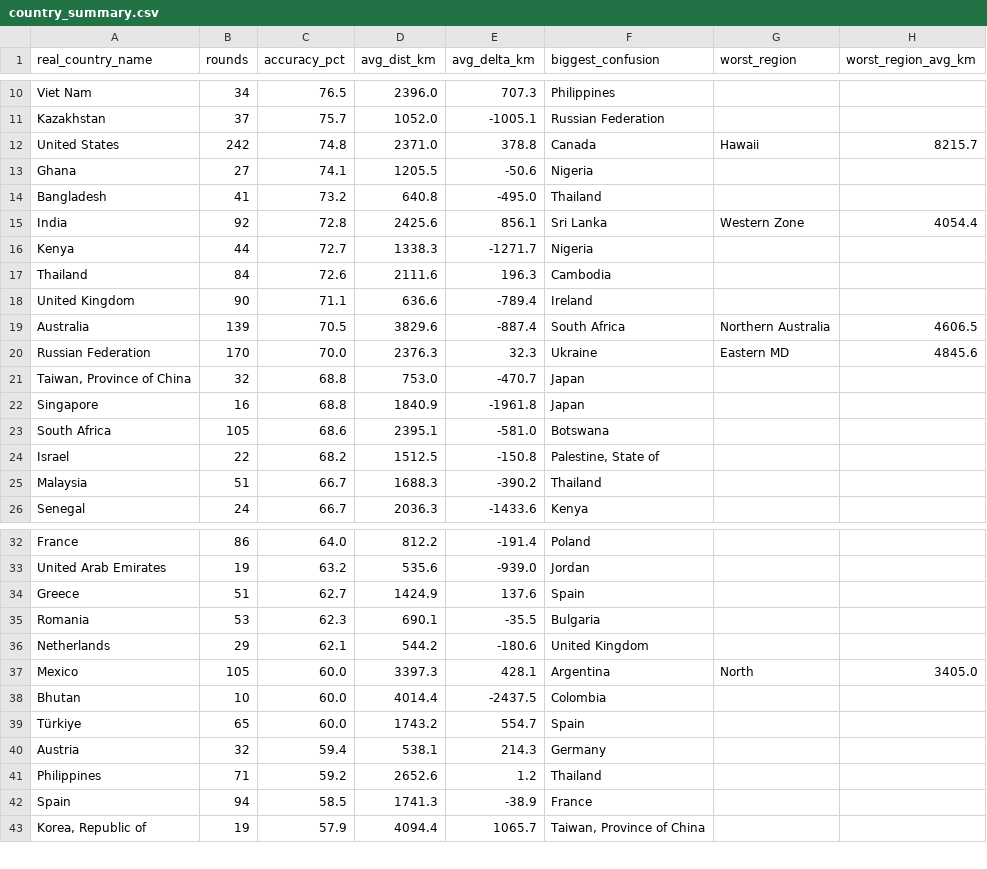
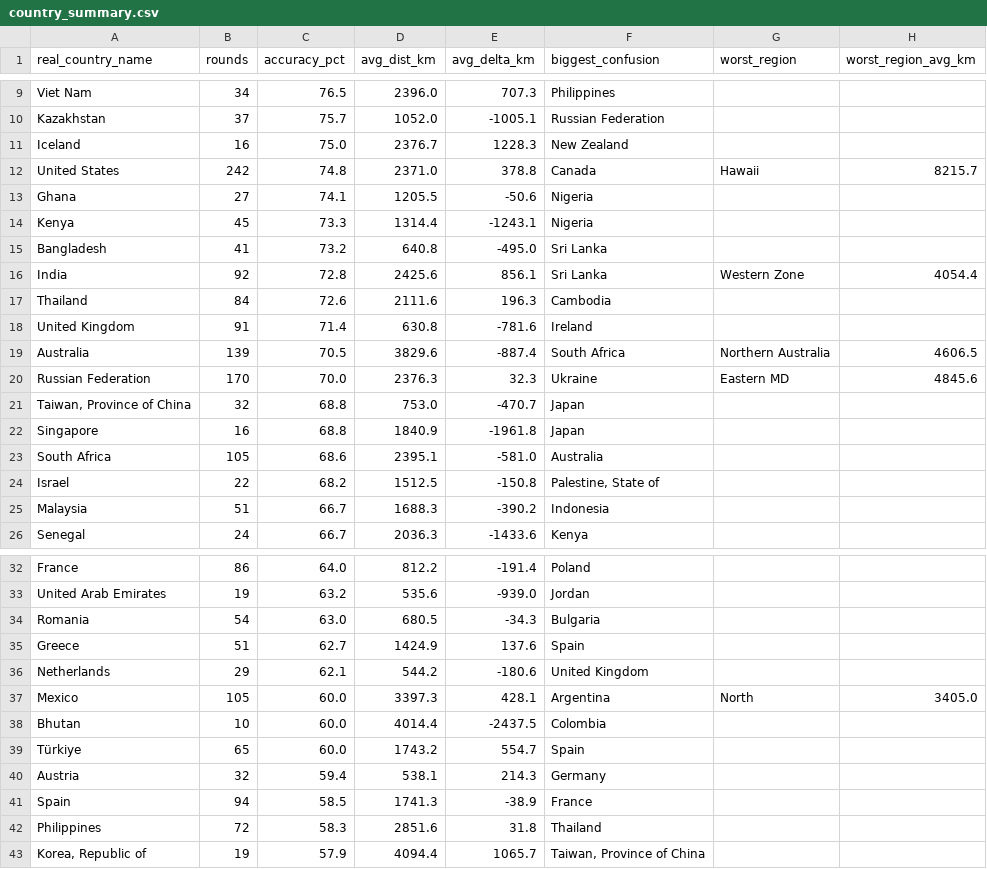
Before and after one commit to pedrosalgado22/Live_Geoguessr_Dashboard, a CSV file: country_summary.csv, drawn as a sheet; only a part is shown, gaps mark what is left out; the diff covers the shown part only.

```diff
--- a/country_summary.csv
+++ b/country_summary.csv
@@ -11,9 +10,10 @@ Viet Nam,34,76.5,2396.0,707.3,Philippines,,
 Kazakhstan,37,75.7,1052.0,-1005.1,Russian Federation,,
+Iceland,16,75.0,2376.7,1228.3,New Zealand,,
 United States,242,74.8,2371.0,378.8,Canada,Hawaii,8215.7
 Ghana,27,74.1,1205.5,-50.6,Nigeria,,
-Bangladesh,41,73.2,640.8,-495.0,Thailand,,
+Kenya,45,73.3,1314.4,-1243.1,Nigeria,,
+Bangladesh,41,73.2,640.8,-495.0,Sri Lanka,,
 India,92,72.8,2425.6,856.1,Sri Lanka,Western Zone,4054.4
-Kenya,44,72.7,1338.3,-1271.7,Nigeria,,
 Thailand,84,72.6,2111.6,196.3,Cambodia,,
-United Kingdom,90,71.1,636.6,-789.4,Ireland,,
+United Kingdom,91,71.4,630.8,-781.6,Ireland,,
 Australia,139,70.5,3829.6,-887.4,South Africa,Northern Australia,4606.5
@@ -22,5 +22,5 @@ Russian Federation,170,70.0,2376.3,32.3,Ukraine,Eastern MD,4845.6
 Singapore,16,68.8,1840.9,-1961.8,Japan,,
-South Africa,105,68.6,2395.1,-581.0,Botswana,,
+South Africa,105,68.6,2395.1,-581.0,Australia,,
 Israel,22,68.2,1512.5,-150.8,"Palestine, State of",,
-Malaysia,51,66.7,1688.3,-390.2,Thailand,,
+Malaysia,51,66.7,1688.3,-390.2,Indonesia,,
 Senegal,24,66.7,2036.3,-1433.6,Kenya,,
@@ -33,4 +33,4 @@ France,86,64.0,812.2,-191.4,Poland,,
 United Arab Emirates,19,63.2,535.6,-939.0,Jordan,,
+Romania,54,63.0,680.5,-34.3,Bulgaria,,
 Greece,51,62.7,1424.9,137.6,Spain,,
-Romania,53,62.3,690.1,-35.5,Bulgaria,,
 Netherlands,29,62.1,544.2,-180.6,United Kingdom,,
@@ -40,4 +40,4 @@ Türkiye,65,60.0,1743.2,554.7,Spain,,
 Austria,32,59.4,538.1,214.3,Germany,,
-Philippines,71,59.2,2652.6,1.2,Thailand,,
 Spain,94,58.5,1741.3,-38.9,France,,
+Philippines,72,58.3,2851.6,31.8,Thailand,,
 "Korea, Republic of",19,57.9,4094.4,1065.7,"Taiwan, Province of China",,
```
Also changed, not shown: 2 added rows, 3 removed rows and 3 edited cells elsewhere in this file, country_training_ranking.csv, games.csv, 1 other file.
